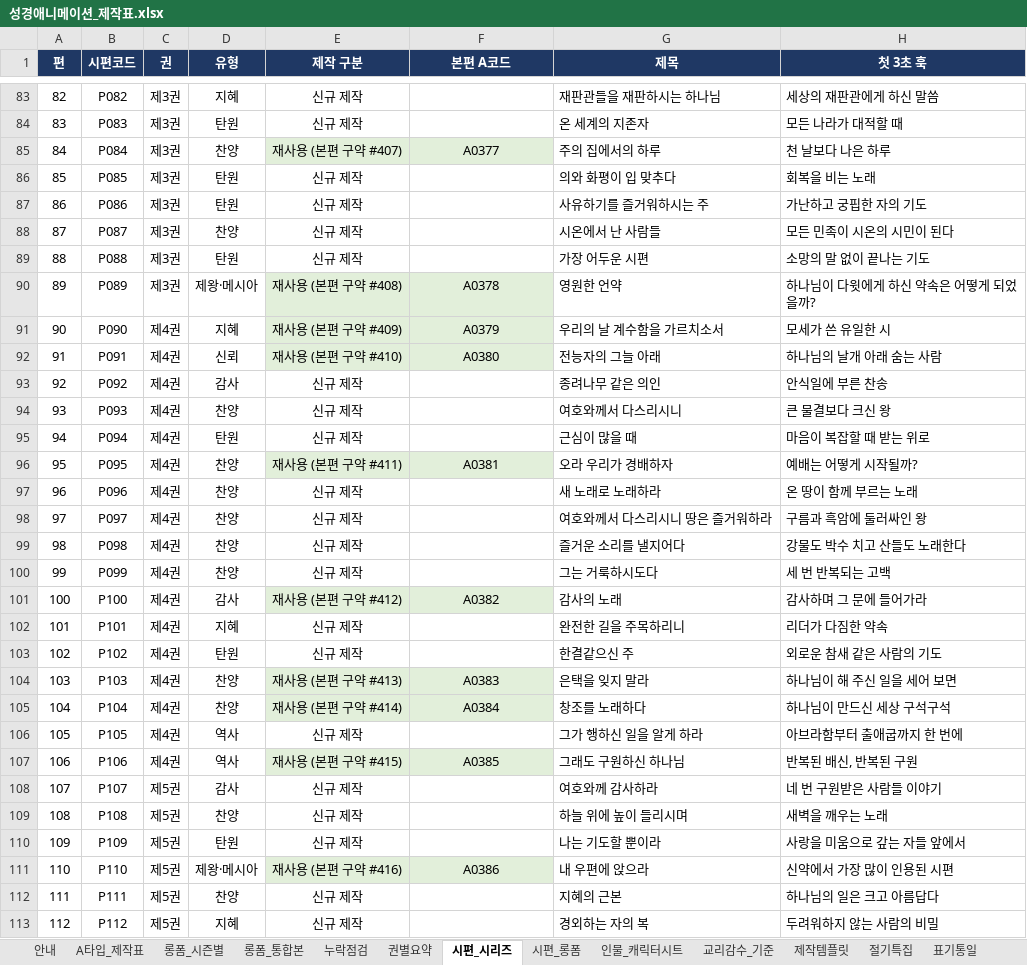
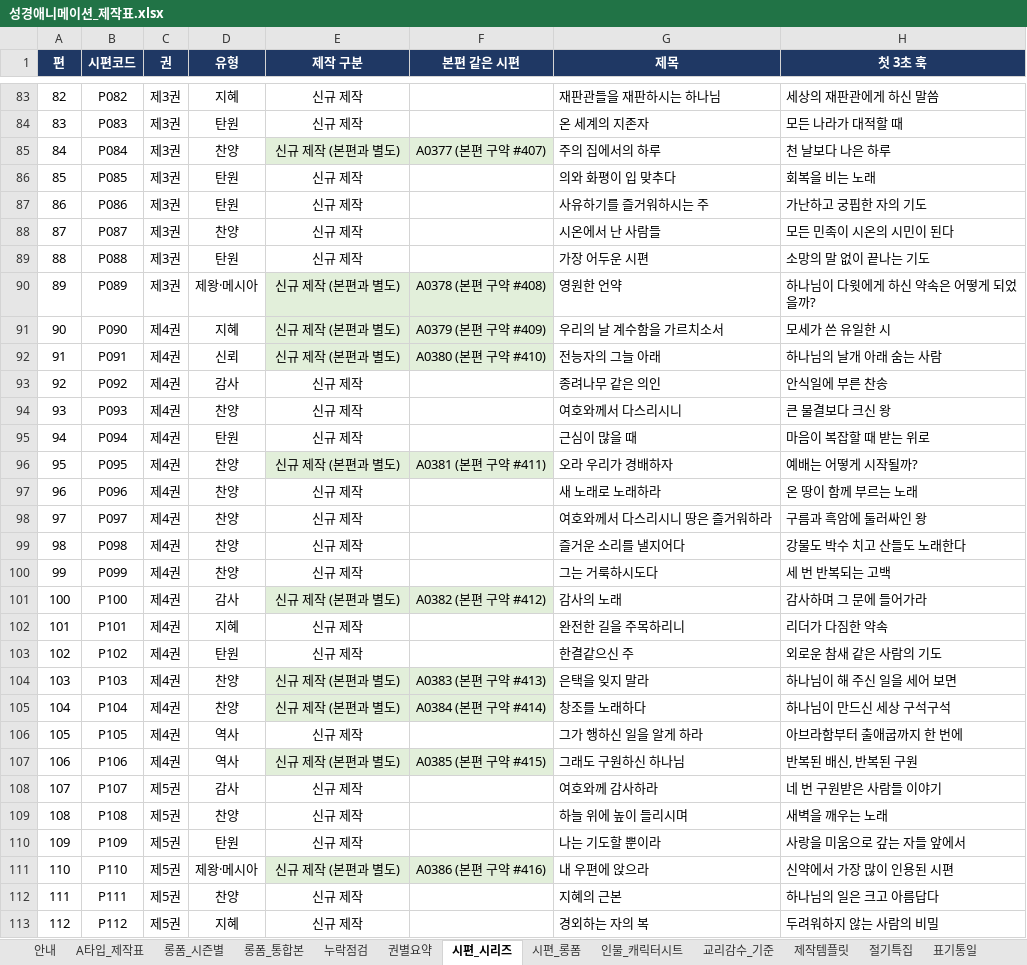
Before and after one commit to philiamose-gif/owner, an Excel workbook: 성경애니메이션_제작표.xlsx, sheet 시편_시리즈, drawn as a sheet; only a part is shown, gaps mark what is left out; values as stored, in another font and other column widths than the file's, no borders; charts and pictures not drawn; the diff covers the shown part only; the diff names each change by its address in the sheet, - before the commit and + after, or states it on an @@ line.

```diff
--- a/성경애니메이션_제작표.xlsx (sheet 시편_시리즈)
+++ b/성경애니메이션_제작표.xlsx (sheet 시편_시리즈)
-F1: 본편 A코드
+F1: 본편 같은 시편
-E85 (제작 구분): 재사용 (본편 구약 #407)
+E85 (제작 구분): 신규 제작 (본편과 별도)
-F85 (본편 같은 시편): A0377
+F85 (본편 같은 시편): A0377 (본편 구약 #407)
-E90 (제작 구분): 재사용 (본편 구약 #408)
+E90 (제작 구분): 신규 제작 (본편과 별도)
-F90 (본편 같은 시편): A0378
+F90 (본편 같은 시편): A0378 (본편 구약 #408)
-E91 (제작 구분): 재사용 (본편 구약 #409)
+E91 (제작 구분): 신규 제작 (본편과 별도)
-F91 (본편 같은 시편): A0379
+F91 (본편 같은 시편): A0379 (본편 구약 #409)
-E92 (제작 구분): 재사용 (본편 구약 #410)
+E92 (제작 구분): 신규 제작 (본편과 별도)
-F92 (본편 같은 시편): A0380
+F92 (본편 같은 시편): A0380 (본편 구약 #410)
-E96 (제작 구분): 재사용 (본편 구약 #411)
+E96 (제작 구분): 신규 제작 (본편과 별도)
-F96 (본편 같은 시편): A0381
+F96 (본편 같은 시편): A0381 (본편 구약 #411)
-E101 (제작 구분): 재사용 (본편 구약 #412)
+E101 (제작 구분): 신규 제작 (본편과 별도)
-F101 (본편 같은 시편): A0382
+F101 (본편 같은 시편): A0382 (본편 구약 #412)
-E104 (제작 구분): 재사용 (본편 구약 #413)
+E104 (제작 구분): 신규 제작 (본편과 별도)
-F104 (본편 같은 시편): A0383
+F104 (본편 같은 시편): A0383 (본편 구약 #413)
-E105 (제작 구분): 재사용 (본편 구약 #414)
+E105 (제작 구분): 신규 제작 (본편과 별도)
-F105 (본편 같은 시편): A0384
+F105 (본편 같은 시편): A0384 (본편 구약 #414)
-E107 (제작 구분): 재사용 (본편 구약 #415)
+E107 (제작 구분): 신규 제작 (본편과 별도)
-F107 (본편 같은 시편): A0385
+F107 (본편 같은 시편): A0385 (본편 구약 #415)
-E111 (제작 구분): 재사용 (본편 구약 #416)
+E111 (제작 구분): 신규 제작 (본편과 별도)
-F111 (본편 같은 시편): A0386
+F111 (본편 같은 시편): A0386 (본편 구약 #416)
```
Also changed, not shown: 42 edited cells elsewhere in this sheet, sheet 롱폼_시즌별, sheet 롱폼_통합본, sheet 제작템플릿, sheet 시편_롱폼, sheet 인물_캐릭터시트, sheet 안내, 2 more sheets, formulas that keep their value, 5 other files.
